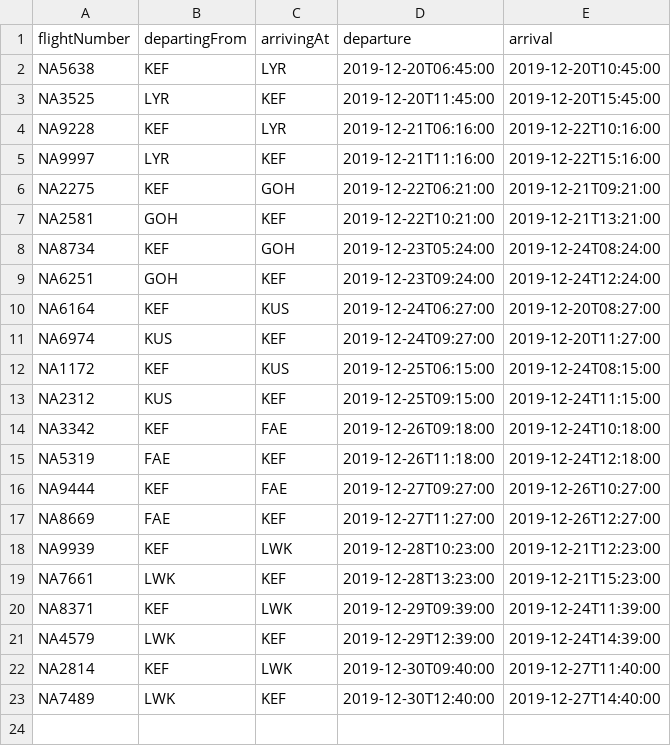
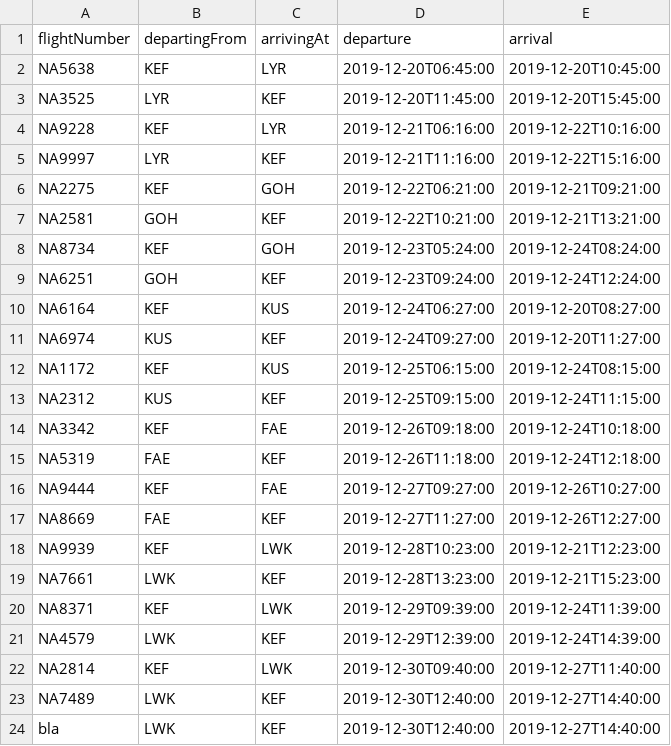
Before and after one commit to patrekurorn/NaNAir39, a CSV file: Data/UpcomingFlightsPM.csv, drawn as a sheet.

```diff
--- a/Data/UpcomingFlightsPM.csv
+++ b/Data/UpcomingFlightsPM.csv
@@ -23 +23,2 @@ NA2814,KEF,LWK,2019-12-30T09:40:00,2019-12-27T11:40:00
 NA7489,LWK,KEF,2019-12-30T12:40:00,2019-12-27T14:40:00
+bla,LWK,KEF,2019-12-30T12:40:00,2019-12-27T14:40:00
```
Also changed, not shown: 2 other files.
